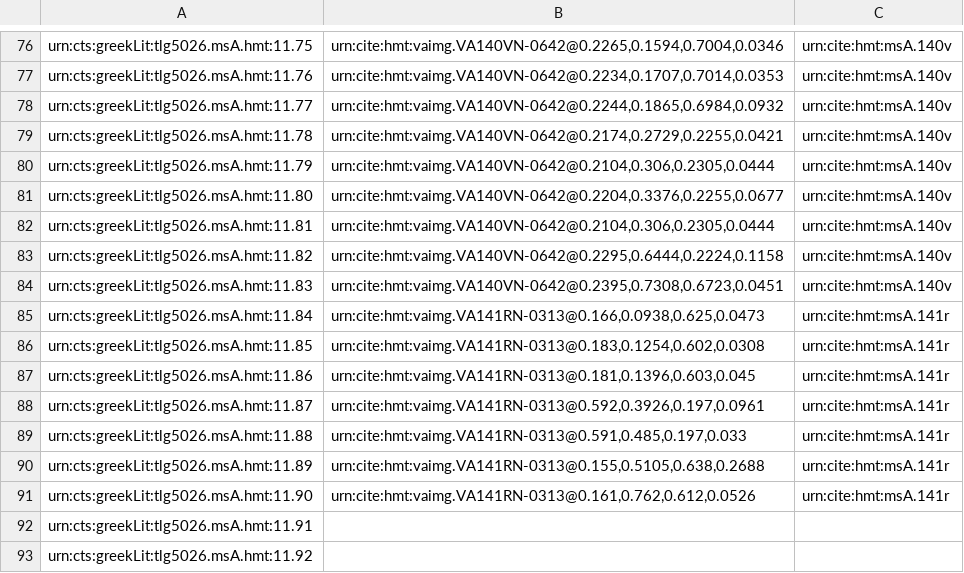
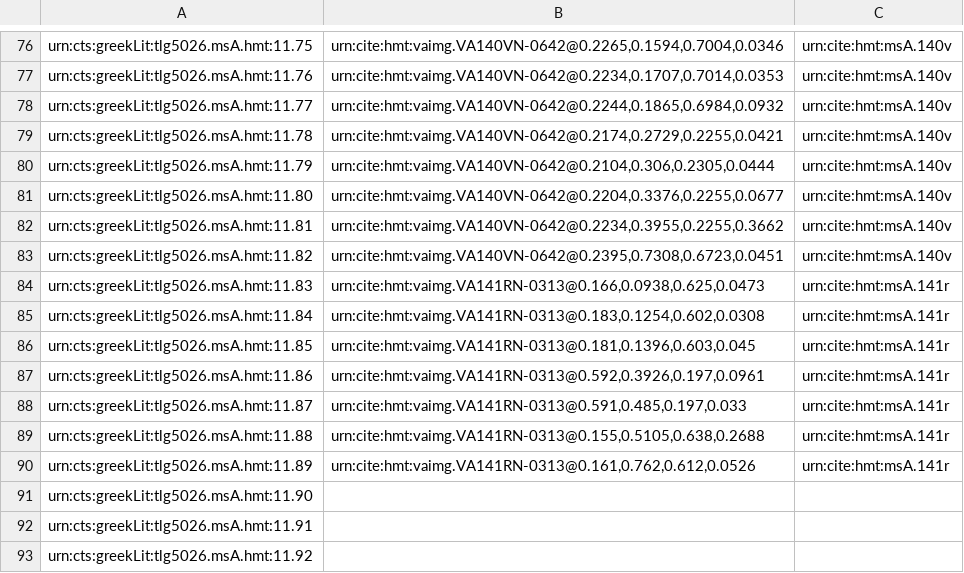
Before and after one commit to HCMID/closed-hmt-iliad11, a CSV file: Collections/data/venA-mainScholia.csv, drawn as a sheet; only a part is shown, gaps mark what is left out.

Commit message:
Update venA-mainScholia.csv

```diff
--- a/Collections/data/venA-mainScholia.csv
+++ b/Collections/data/venA-mainScholia.csv
@@ -81,12 +81,12 @@ urn:cts:greekLit:tlg5026.msA.hmt:11.79,"urn:cite:hmt:vaimg.VA140VN-0642@0.2104,0
 urn:cts:greekLit:tlg5026.msA.hmt:11.80,"urn:cite:hmt:vaimg.VA140VN-0642@0.2204,0.3376,0.2255,0.0677",urn:cite:hmt:msA.140v
-urn:cts:greekLit:tlg5026.msA.hmt:11.81,"urn:cite:hmt:vaimg.VA140VN-0642@0.2104,0.306,0.2305,0.0444",urn:cite:hmt:msA.140v
-urn:cts:greekLit:tlg5026.msA.hmt:11.82,"urn:cite:hmt:vaimg.VA140VN-0642@0.2295,0.6444,0.2224,0.1158",urn:cite:hmt:msA.140v
-urn:cts:greekLit:tlg5026.msA.hmt:11.83,"urn:cite:hmt:vaimg.VA140VN-0642@0.2395,0.7308,0.6723,0.0451",urn:cite:hmt:msA.140v
-urn:cts:greekLit:tlg5026.msA.hmt:11.84,"urn:cite:hmt:vaimg.VA141RN-0313@0.166,0.0938,0.625,0.0473",urn:cite:hmt:msA.141r
-urn:cts:greekLit:tlg5026.msA.hmt:11.85,"urn:cite:hmt:vaimg.VA141RN-0313@0.183,0.1254,0.602,0.0308",urn:cite:hmt:msA.141r
-urn:cts:greekLit:tlg5026.msA.hmt:11.86,"urn:cite:hmt:vaimg.VA141RN-0313@0.181,0.1396,0.603,0.045",urn:cite:hmt:msA.141r
-urn:cts:greekLit:tlg5026.msA.hmt:11.87,"urn:cite:hmt:vaimg.VA141RN-0313@0.592,0.3926,0.197,0.0961",urn:cite:hmt:msA.141r
-urn:cts:greekLit:tlg5026.msA.hmt:11.88,"urn:cite:hmt:vaimg.VA141RN-0313@0.591,0.485,0.197,0.033",urn:cite:hmt:msA.141r
-urn:cts:greekLit:tlg5026.msA.hmt:11.89,"urn:cite:hmt:vaimg.VA141RN-0313@0.155,0.5105,0.638,0.2688",urn:cite:hmt:msA.141r
-urn:cts:greekLit:tlg5026.msA.hmt:11.90,"urn:cite:hmt:vaimg.VA141RN-0313@0.161,0.762,0.612,0.0526",urn:cite:hmt:msA.141r
+urn:cts:greekLit:tlg5026.msA.hmt:11.81,"urn:cite:hmt:vaimg.VA140VN-0642@0.2234,0.3955,0.2255,0.3662",urn:cite:hmt:msA.140v
+urn:cts:greekLit:tlg5026.msA.hmt:11.82,"urn:cite:hmt:vaimg.VA140VN-0642@0.2395,0.7308,0.6723,0.0451",urn:cite:hmt:msA.140v
+urn:cts:greekLit:tlg5026.msA.hmt:11.83,"urn:cite:hmt:vaimg.VA141RN-0313@0.166,0.0938,0.625,0.0473",urn:cite:hmt:msA.141r
+urn:cts:greekLit:tlg5026.msA.hmt:11.84,"urn:cite:hmt:vaimg.VA141RN-0313@0.183,0.1254,0.602,0.0308",urn:cite:hmt:msA.141r
+urn:cts:greekLit:tlg5026.msA.hmt:11.85,"urn:cite:hmt:vaimg.VA141RN-0313@0.181,0.1396,0.603,0.045",urn:cite:hmt:msA.141r
+urn:cts:greekLit:tlg5026.msA.hmt:11.86,"urn:cite:hmt:vaimg.VA141RN-0313@0.592,0.3926,0.197,0.0961",urn:cite:hmt:msA.141r
+urn:cts:greekLit:tlg5026.msA.hmt:11.87,"urn:cite:hmt:vaimg.VA141RN-0313@0.591,0.485,0.197,0.033",urn:cite:hmt:msA.141r
+urn:cts:greekLit:tlg5026.msA.hmt:11.88,"urn:cite:hmt:vaimg.VA141RN-0313@0.155,0.5105,0.638,0.2688",urn:cite:hmt:msA.141r
+urn:cts:greekLit:tlg5026.msA.hmt:11.89,"urn:cite:hmt:vaimg.VA141RN-0313@0.161,0.762,0.612,0.0526",urn:cite:hmt:msA.141r
+urn:cts:greekLit:tlg5026.msA.hmt:11.90,"",
 urn:cts:greekLit:tlg5026.msA.hmt:11.91,"",
```
